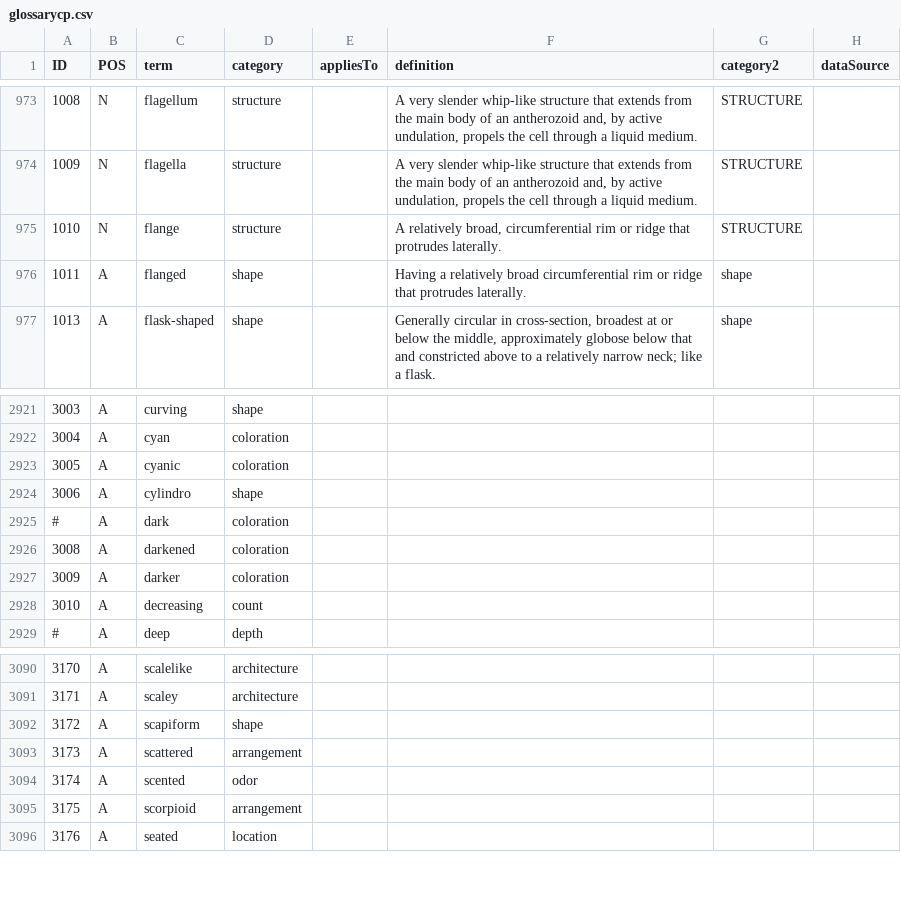
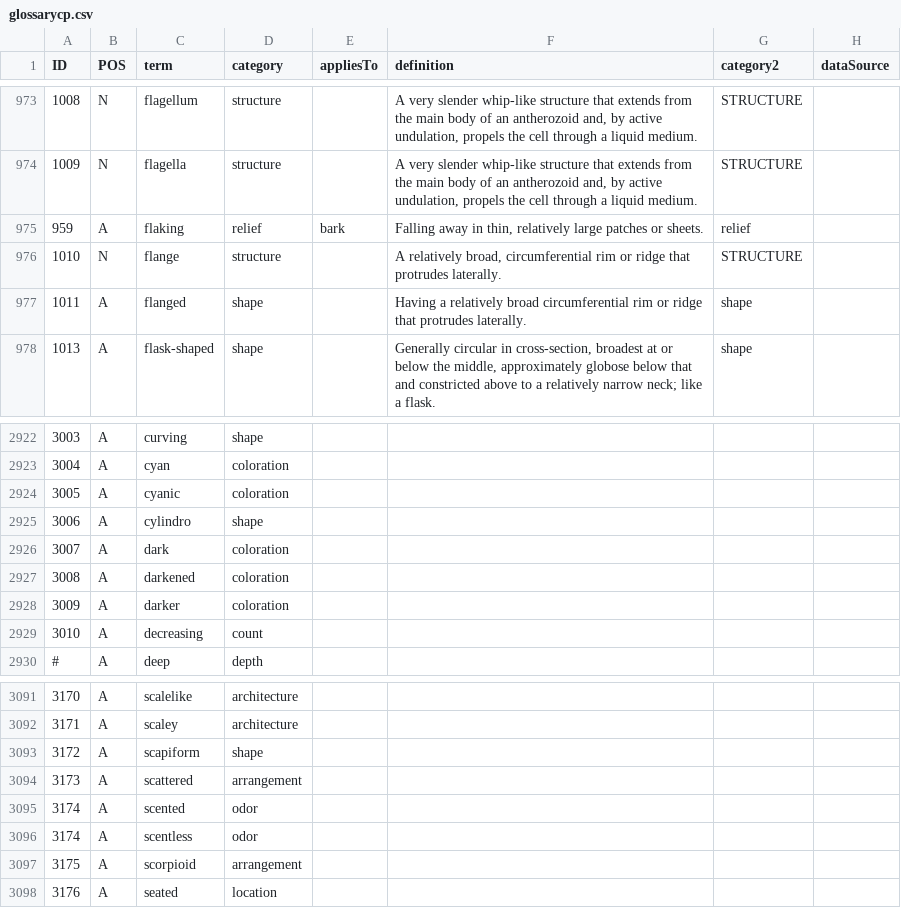
Before and after one commit to ggosline/flparser-backup, a CSV file: src/resources/glossarycp.csv, drawn as a sheet; only a part is shown, gaps mark what is left out.

Commit message:
use appliesto in parsing

```diff
--- a/src/resources/glossarycp.csv
+++ b/src/resources/glossarycp.csv
@@ -974,2 +974,3 @@
 "1009","N","flagella","structure",,"A very slender whip-like structure that extends from the main body of an antherozoid and, by active undulation, propels the cell through a liquid medium.","STRUCTURE",
+"959","A","flaking","relief","bark","Falling away in thin, relatively large patches or sheets.","relief",
 "1010","N","flange","structure",,"A relatively broad, circumferential rim or ridge that protrudes laterally.","STRUCTURE",
@@ -2924,3 +2925,3 @@
 "3006","A","cylindro","shape",,,,
-"#","A","dark","coloration",,,,
+"3007","A","dark","coloration",,,,
 "3008","A","darkened","coloration",,,,
@@ -3094,2 +3095,3 @@
 "3174","A","scented","odor",,,,
+"3174","A","scentless","odor",,,,
 "3175","A","scorpioid","arrangement",,,,
```
